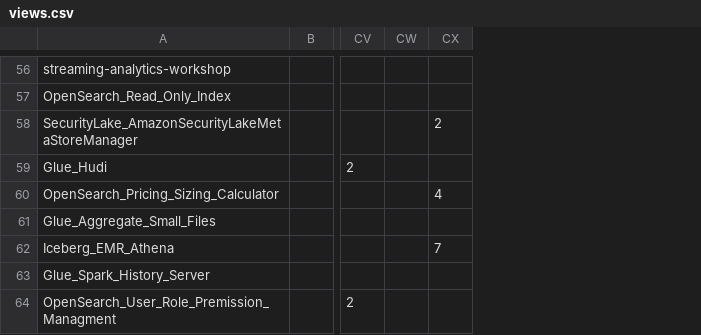
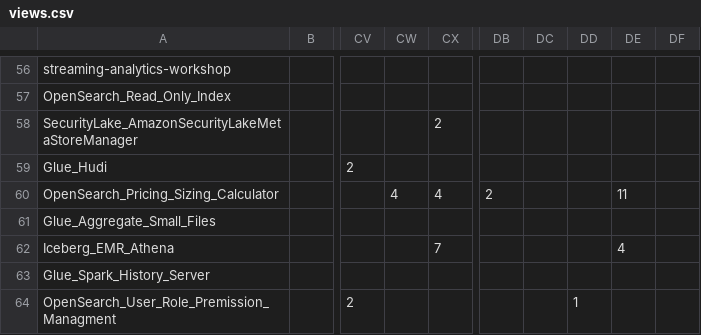
Before and after one commit to ev2900/GitHub_Insigths_History, a CSV file: Metric_Collection/Metric_Data/views.csv, drawn as a sheet; only a part is shown, gaps mark what is left out; the diff covers the shown part only; the diff names each change by its address in the sheet, - before the commit and + after, or states it on an @@ line.

```diff
--- a/Metric_Collection/Metric_Data/views.csv
+++ b/Metric_Collection/Metric_Data/views.csv
+column DB, row 60: 2
+column DC, empty
+column DD, row 64: 1
+column DE, rows 60-62: 11 |  | 4
+column DF, empty
-CW60: (empty)
+CW60: 4
```
Also changed, not shown: 1 added row and 12 edited cells elsewhere in this file, Metric_Collection/Metric_Data/unique_visits.csv, 1 other file.
